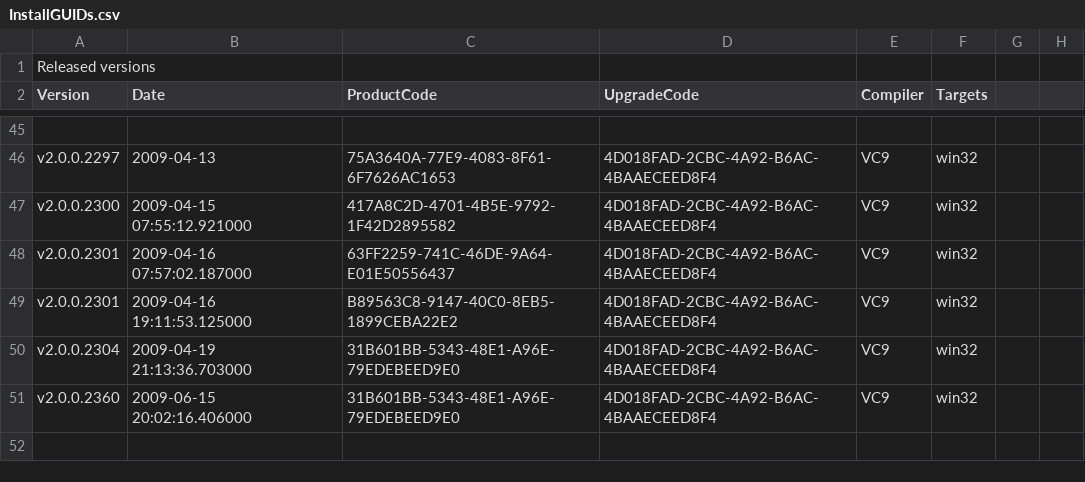
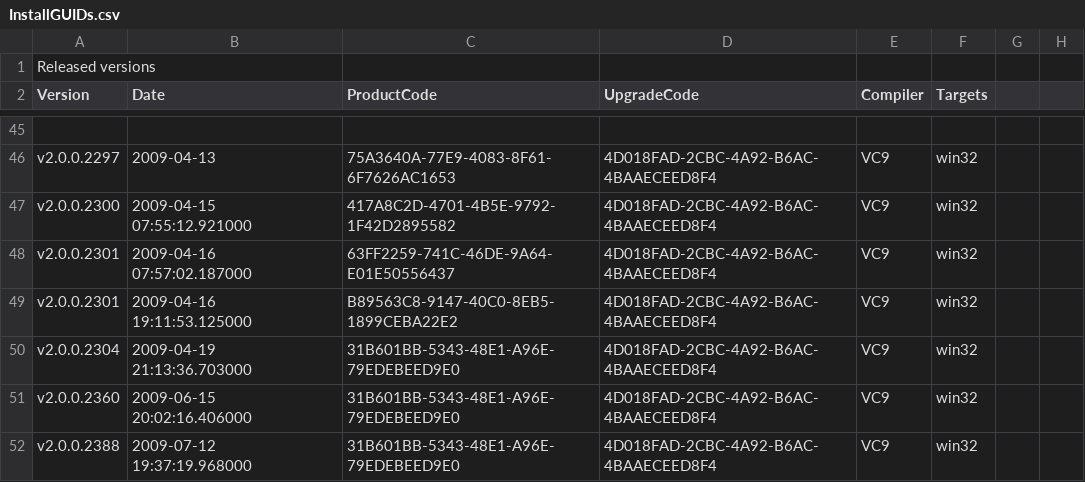
Before and after one commit to dconnet/AgilityBook, a CSV file: AgilityBook/Misc/InstallGUIDs.csv, drawn as a sheet; only a part is shown, gaps mark what is left out; the diff names each change by its address in the sheet, - before the commit and + after, or states it on an @@ line.

Commit message:
Beta release

```diff
--- a/AgilityBook/Misc/InstallGUIDs.csv
+++ b/AgilityBook/Misc/InstallGUIDs.csv
+row 52: v2.0.0.2388 | 2009-07-12 19:37:19.968000 | 31B601BB-5343-48E1-A96E-79EDEBEED9E0 | 4D018FAD-2CBC-4A92-B6AC-4BAAECEED8F4 | VC9 | win32
```
